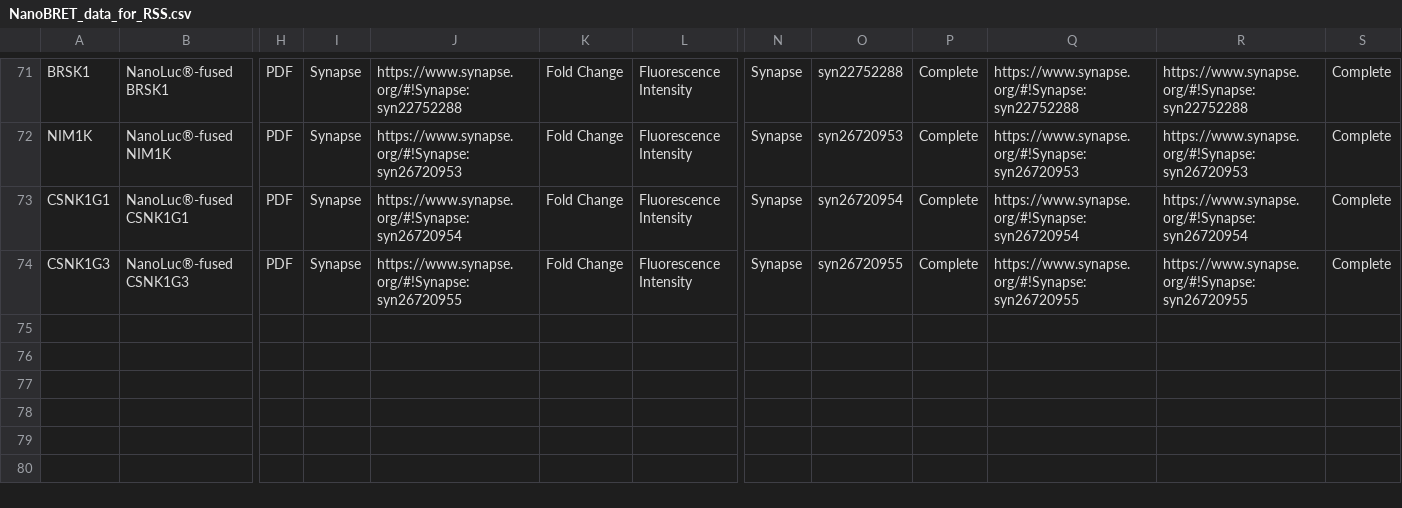
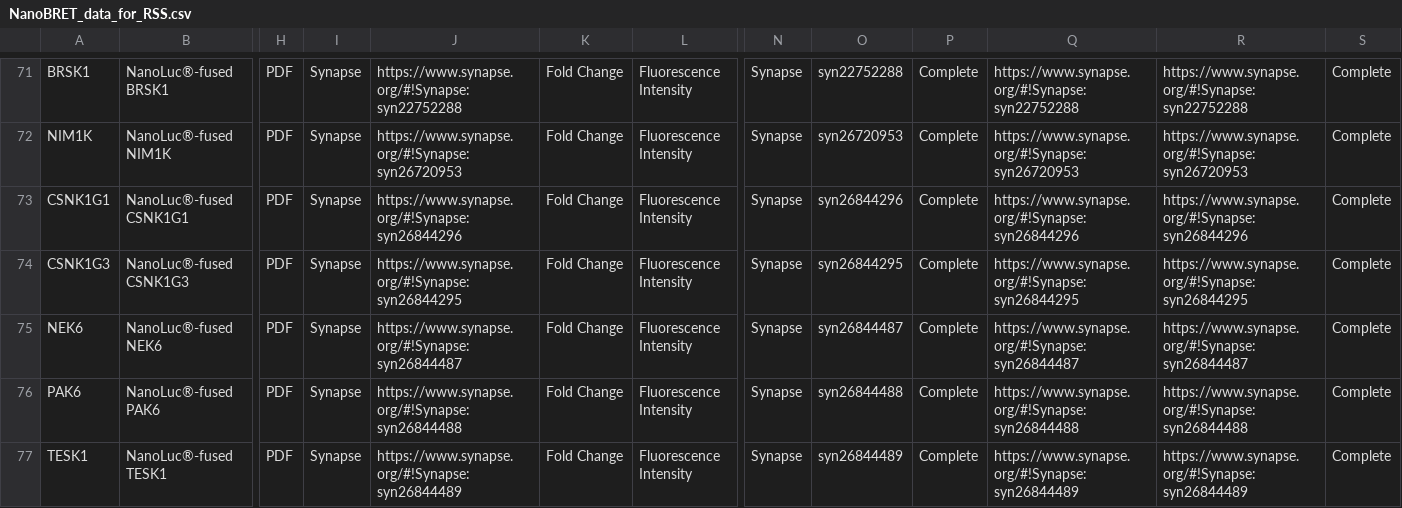
Before and after one commit to IDG-Kinase/kinase_resource_parsing, a CSV file: NanoBRET/NanoBRET_data_for_RSS.csv, drawn as a sheet; only a part is shown, gaps mark what is left out; rows hold the shown columns only; the diff names each change by its address in the sheet, - before the commit and + after, or states it on an @@ line.

Commit message:
NanoBRET updates

```diff
--- a/NanoBRET/NanoBRET_data_for_RSS.csv
+++ b/NanoBRET/NanoBRET_data_for_RSS.csv
-J73: https://www.synapse.org/#!Synapse:syn26720954
+J73: https://www.synapse.org/#!Synapse:syn26844296
-O73: syn26720954
+O73: syn26844296
-Q73: https://www.synapse.org/#!Synapse:syn26720954
+Q73: https://www.synapse.org/#!Synapse:syn26844296
-R73: https://www.synapse.org/#!Synapse:syn26720954
+R73: https://www.synapse.org/#!Synapse:syn26844296
-J74: https://www.synapse.org/#!Synapse:syn26720955
+J74: https://www.synapse.org/#!Synapse:syn26844295
-O74: syn26720955
+O74: syn26844295
-Q74: https://www.synapse.org/#!Synapse:syn26720955
+Q74: https://www.synapse.org/#!Synapse:syn26844295
-R74: https://www.synapse.org/#!Synapse:syn26720955
+R74: https://www.synapse.org/#!Synapse:syn26844295
+row 75: NEK6 | NanoLuc®-fused NEK6 | PDF | Synapse | https://www.synapse.org/#!Synapse:syn26844487 | Fold Change | Fluorescence Intensity | Synapse | syn26844487 | Complete | https://www.synapse.org/#!Synapse:syn26844487 | https://www.synapse.org/#!Synapse:syn26844487 | Complete
+row 76: PAK6 | NanoLuc®-fused PAK6 | PDF | Synapse | https://www.synapse.org/#!Synapse:syn26844488 | Fold Change | Fluorescence Intensity | Synapse | syn26844488 | Complete | https://www.synapse.org/#!Synapse:syn26844488 | https://www.synapse.org/#!Synapse:syn26844488 | Complete
+row 77: TESK1 | NanoLuc®-fused TESK1 | PDF | Synapse | https://www.synapse.org/#!Synapse:syn26844489 | Fold Change | Fluorescence Intensity | Synapse | syn26844489 | Complete | https://www.synapse.org/#!Synapse:syn26844489 | https://www.synapse.org/#!Synapse:syn26844489 | Complete
```
Also changed, not shown: NanoBRET/NanoBRET_tracer_info.csv, NanoBRET/dark_NanoBRET.csv.
